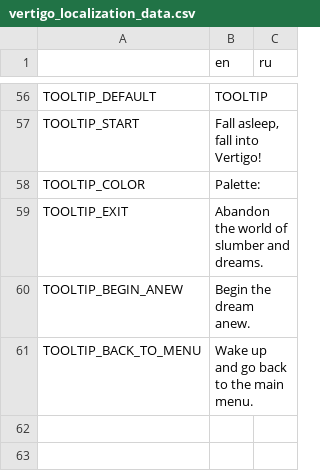
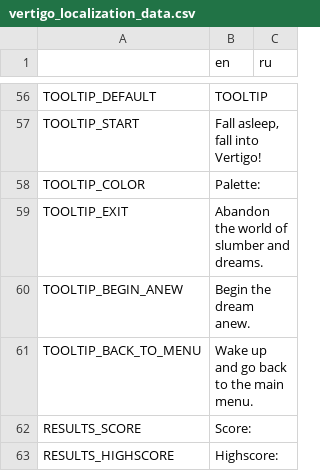
Before and after one commit to Aeterasu/Vertigo, a CSV file: assets/localization/vertigo_localization_data.csv, drawn as a sheet; only a part is shown, gaps mark what is left out; the diff names each change by its address in the sheet, - before the commit and + after, or states it on an @@ line.

Commit message:
Highscore saving

```diff
--- a/assets/localization/vertigo_localization_data.csv
+++ b/assets/localization/vertigo_localization_data.csv
+row 62: RESULTS_SCORE | Score:
+row 63: RESULTS_HIGHSCORE | Highscore:
```
Also changed, not shown: 13 other files.
